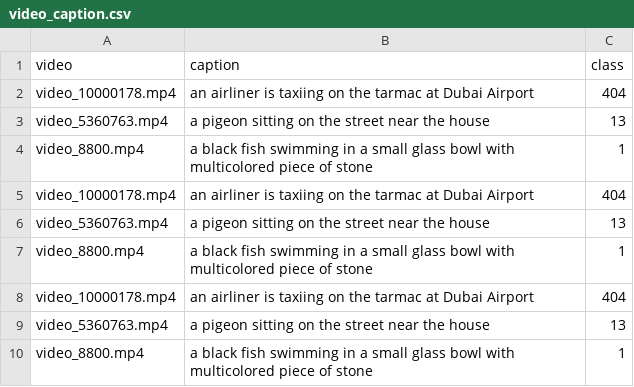
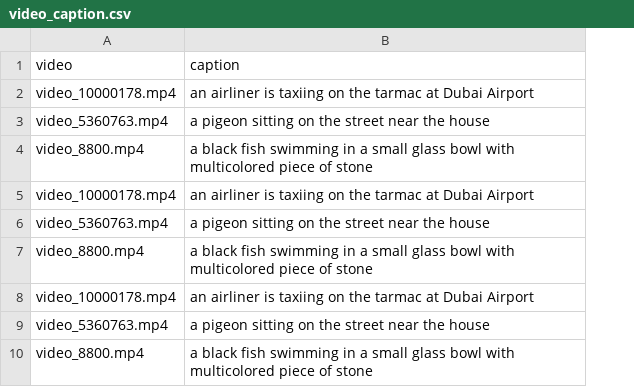
Before and after one commit to mindspore-lab/mindone, a CSV file: examples/videocomposer/demo_video/video_caption.csv, drawn as a sheet; only a part is shown; the diff names each change by its address in the sheet, - before the commit and + after, or states it on an @@ line.

Commit message:
revert videocomposer csv

```diff
--- a/examples/videocomposer/demo_video/video_caption.csv
+++ b/examples/videocomposer/demo_video/video_caption.csv
-column C (class), rows 2-10: 404 | 13 | 1 | 404 | 13 | 1 | 404 | 13 | 1
```
